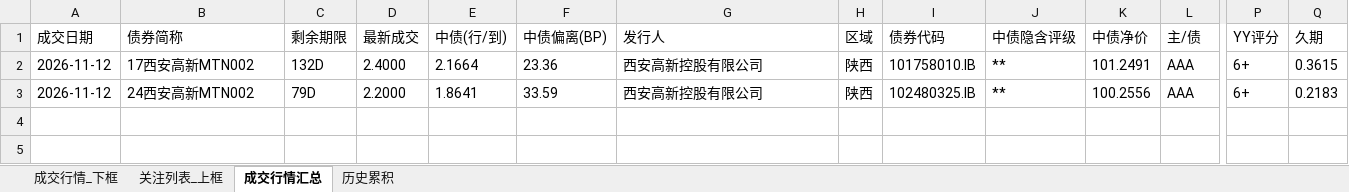
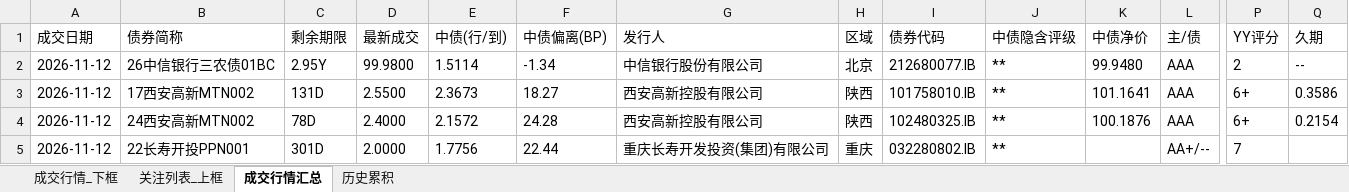
Before and after one commit to geomouse/innodealing-bond-export, an Excel workbook: data/secondary/secondary_quote_2026-11-12.xlsx, sheet 成交行情汇总, drawn as a sheet; only a part is shown, gaps mark what is left out; values as stored, in another font and other column widths than the file's, no borders; addresses are those after the commit; rows hold the shown columns only; the diff names each change by its address in the sheet, - before the commit and + after, or states it on an @@ line.

```diff
--- a/data/secondary/secondary_quote_2026-11-12.xlsx (sheet 成交行情汇总)
+++ b/data/secondary/secondary_quote_2026-11-12.xlsx (sheet 成交行情汇总)
+row 2: 2026-11-12 | 26中信银行三农债01BC | 2.95Y | 99.9800 | 1.5114 | -1.34 | 中信银行股份有限公司 | 北京 | 212680077.IB | ** | 99.9480 | AAA | 2 | --
-C3 (剩余期限): 132D
+C3 (剩余期限): 131D
-D3 (最新成交): 2.4000
+D3 (最新成交): 2.5500
-E3 (中债(行/到)): 2.1664
+E3 (中债(行/到)): 2.3673
-F3 (中债偏离(BP)): 23.36
+F3 (中债偏离(BP)): 18.27
-K3 (中债净价): 101.2491
+K3 (中债净价): 101.1641
-Q3 (久期): 0.3615
+Q3 (久期): 0.3586
-C4 (剩余期限): 79D
+C4 (剩余期限): 78D
-D4 (最新成交): 2.2000
+D4 (最新成交): 2.4000
-E4 (中债(行/到)): 1.8641
+E4 (中债(行/到)): 2.1572
-F4 (中债偏离(BP)): 33.59
+F4 (中债偏离(BP)): 24.28
-K4 (中债净价): 100.2556
+K4 (中债净价): 100.1876
-Q4 (久期): 0.2183
+Q4 (久期): 0.2154
+row 5: 2026-11-12 | 22长寿开投PPN001 | 301D | 2.0000 | 1.7756 | 22.44 | 重庆长寿开发投资(集团)有限公司 | 重庆 | 032280802.IB | ** |  | AA+/-- | 7
```
Also changed, not shown: sheet 关注列表_上框, sheet 成交行情_下框, sheet 历史累积, 2 other files.
